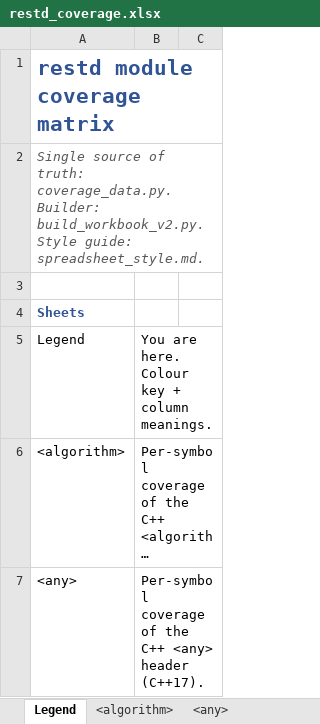
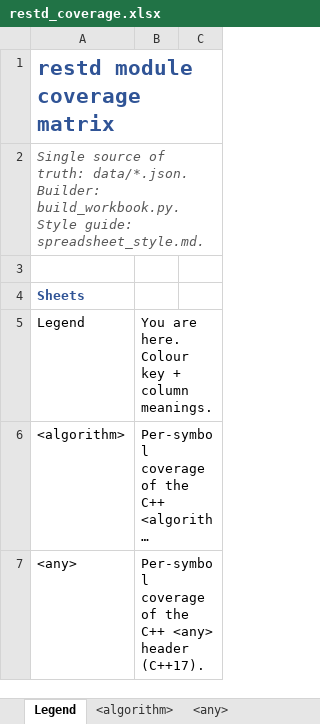
Before and after one commit to djinterp/djinterp, an Excel workbook: djinterp/docs/restd/restd_coverage.xlsx, sheet Legend, drawn as a sheet; only a part is shown; long unchanged cells end in …; values as stored, in another font and other column widths than the file's, no borders; the diff covers the shown part only; the diff names each change by its address in the sheet, - before the commit and + after, or states it on an @@ line.

```diff
--- a/djinterp/docs/restd/restd_coverage.xlsx (sheet Legend)
+++ b/djinterp/docs/restd/restd_coverage.xlsx (sheet Legend)
-A2: …of truth: coverage_data.py. Builder: build_workbook_v2.py. Style guide:…
+A2: …of truth: data/*.json. Builder: build_workbook.py. Style guide:…
```
Also changed, not shown: 2 edited cells elsewhere in this sheet, sheet Pending Dependencies, sheet Coverage Failures, sheet Roadmap, sheet <compare>, sheet <tuple>, sheet <utility>, 21 other files.
